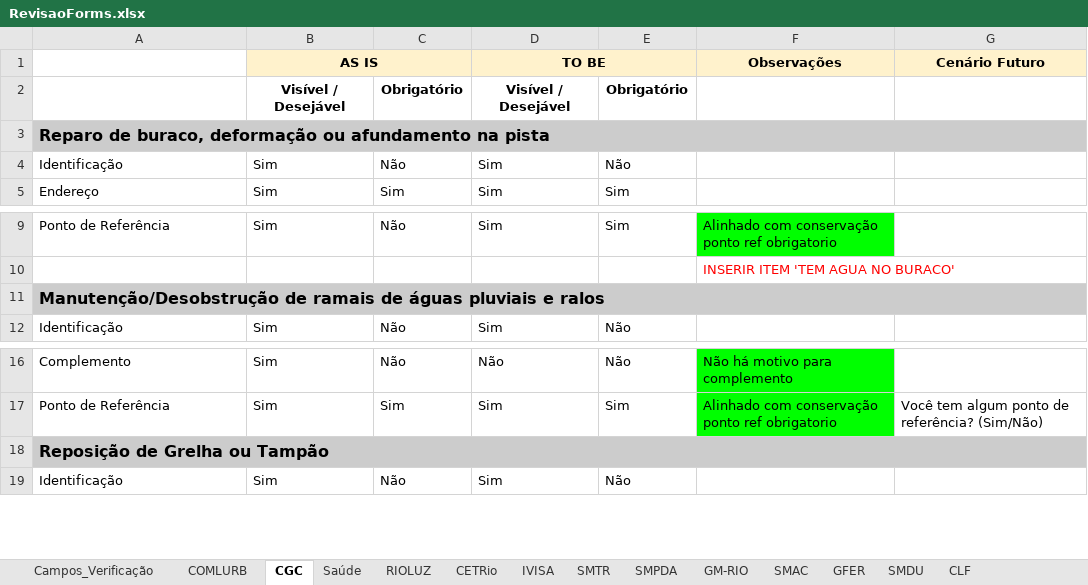
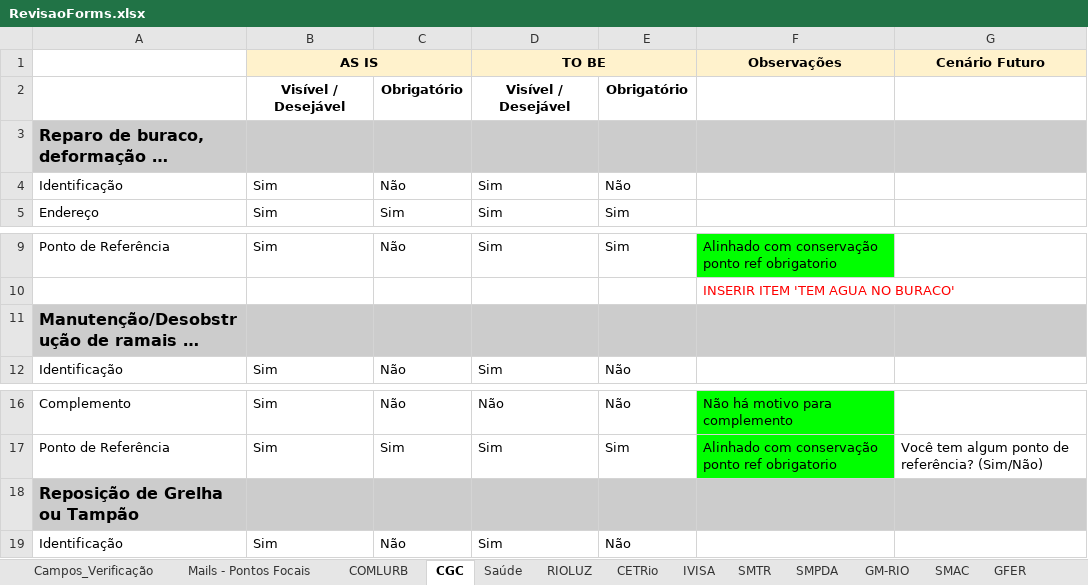
Before and after one commit to rickdourado/servicoscrc, an Excel workbook: refs/planilhas/RevisaoForms.xlsx, sheet CGC, drawn as a sheet; only a part is shown, gaps mark what is left out; long unchanged cells end in …; values as stored, in another font and other column widths than the file's, no borders; charts and pictures not drawn; the diff names each change by its address in the sheet, - before the commit and + after, or states it on an @@ line.

```diff
--- a/refs/planilhas/RevisaoForms.xlsx (sheet CGC)
+++ b/refs/planilhas/RevisaoForms.xlsx (sheet CGC)
+sheet tab: Mails - Pontos Focais
-A3:G3 merged
-B3:G3 fill: none
+B3:G3 fill: #CCCCCC
-A11:G11 merged
-B11:G11 fill: none
+B11:G11 fill: #CCCCCC
-A18:G18 merged
-B18:G18 fill: none
+B18:G18 fill: #CCCCCC
```
Also changed, not shown: sheet RIOLUZ, sheet GM-RIO, sheet COMLURB, sheet SMAC, charts or pictures, 21 other files.
